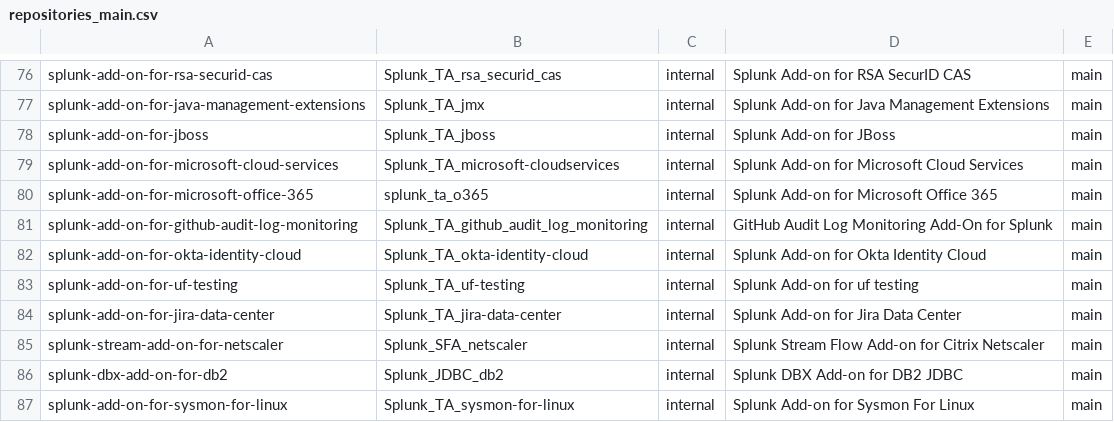
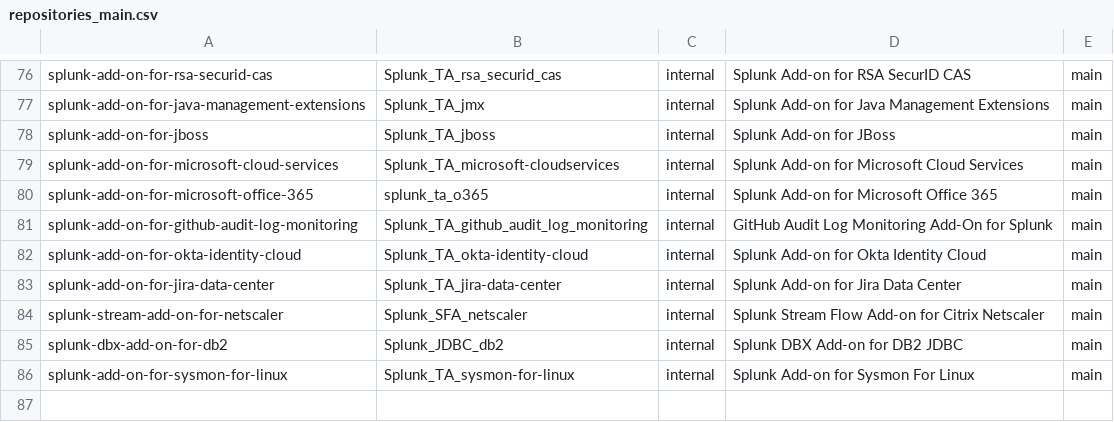
Before and after one commit to guohuang/addonfactory-repository-template, a CSV file: repositories_main.csv, drawn as a sheet; only a part is shown, gaps mark what is left out.

Commit message:
chore: removing uf testing ta from sync list [skip ci] (#273)

```diff
--- a/repositories_main.csv
+++ b/repositories_main.csv
@@ -82,3 +82,2 @@ splunk-add-on-for-github-audit-log-monitoring,Splunk_TA_github_audit_log_monitor
 splunk-add-on-for-okta-identity-cloud,Splunk_TA_okta-identity-cloud,internal,"Splunk Add-on for Okta Identity Cloud",main
-splunk-add-on-for-uf-testing,Splunk_TA_uf-testing,internal,"Splunk Add-on for uf testing",main
 splunk-add-on-for-jira-data-center,Splunk_TA_jira-data-center,internal,"Splunk Add-on for Jira Data Center",main
```
